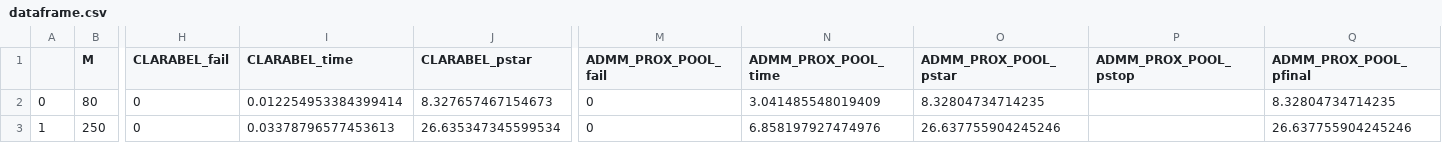
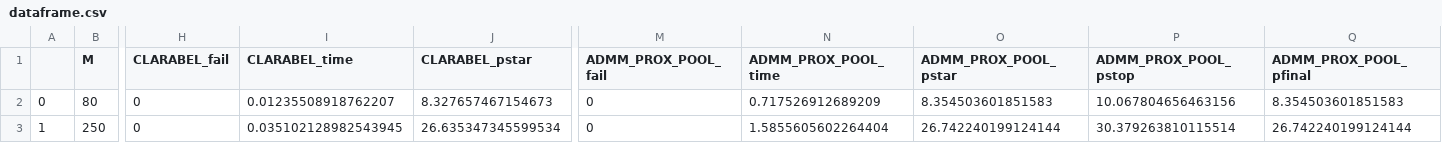
Before and after one commit to TotoroTron/cvxpy, a CSV file: ex4/dataframe.csv, drawn as a sheet; only a part is shown, gaps mark what is left out; the diff names each change by its address in the sheet, - before the commit and + after, or states it on an @@ line.

```diff
--- a/ex4/dataframe.csv
+++ b/ex4/dataframe.csv
-I2 (CLARABEL_time): 0.012254953384399414
+I2 (CLARABEL_time): 0.01235508918762207
-N2 (ADMM_PROX_POOL_time): 3.041485548019409
+N2 (ADMM_PROX_POOL_time): 0.717526912689209
-O2 (ADMM_PROX_POOL_pstar): 8.32804734714235
+O2 (ADMM_PROX_POOL_pstar): 8.354503601851583
-P2 (ADMM_PROX_POOL_pstop): (empty)
+P2 (ADMM_PROX_POOL_pstop): 10.067804656463156
-Q2 (ADMM_PROX_POOL_pfinal): 8.32804734714235
+Q2 (ADMM_PROX_POOL_pfinal): 8.354503601851583
-I3 (CLARABEL_time): 0.03378796577453613
+I3 (CLARABEL_time): 0.035102128982543945
-N3 (ADMM_PROX_POOL_time): 6.858197927474976
+N3 (ADMM_PROX_POOL_time): 1.5855605602264404
-O3 (ADMM_PROX_POOL_pstar): 26.637755904245246
+O3 (ADMM_PROX_POOL_pstar): 26.742240199124144
-P3 (ADMM_PROX_POOL_pstop): (empty)
+P3 (ADMM_PROX_POOL_pstop): 30.379263810115514
-Q3 (ADMM_PROX_POOL_pfinal): 26.637755904245246
+Q3 (ADMM_PROX_POOL_pfinal): 26.742240199124144
```
Also changed, not shown: 10 other files.
